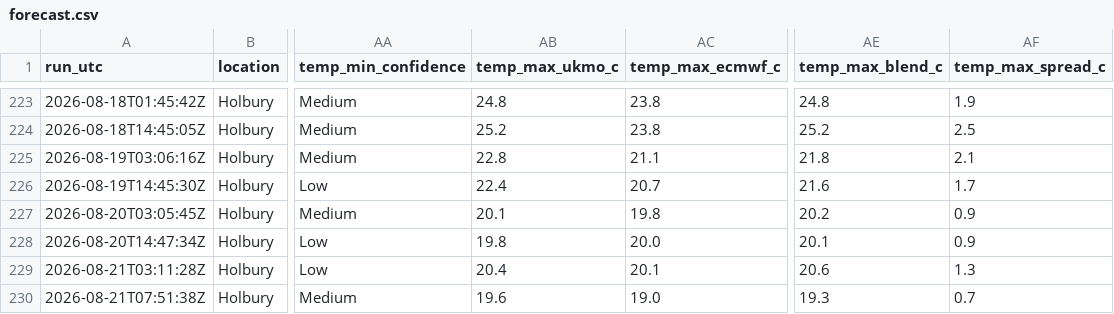
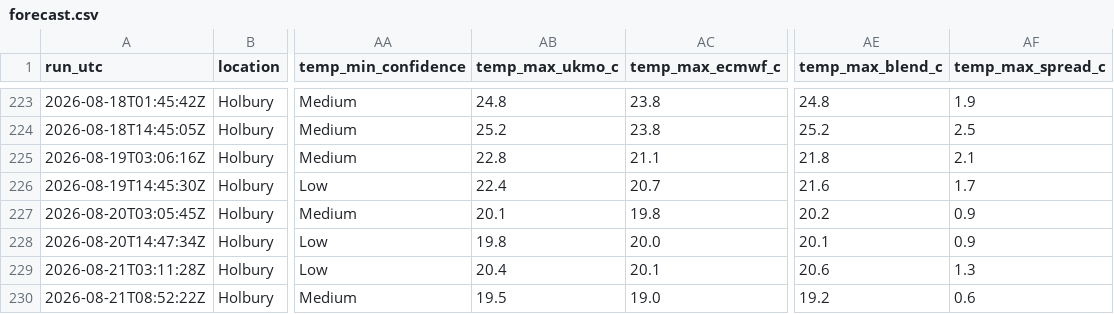
Before and after one commit to alivebe-a11y/weat, a CSV file: data/forecast.csv, drawn as a sheet; only a part is shown, gaps mark what is left out; the diff names each change by its address in the sheet, - before the commit and + after, or states it on an @@ line.

```diff
--- a/data/forecast.csv
+++ b/data/forecast.csv
-A230 (run_utc): 2026-08-21T07:51:38Z
+A230 (run_utc): 2026-08-21T08:52:22Z
-AB230 (temp_max_ukmo_c): 19.6
+AB230 (temp_max_ukmo_c): 19.5
-AE230 (temp_max_blend_c): 19.3
+AE230 (temp_max_blend_c): 19.2
-AF230 (temp_max_spread_c): 0.7
+AF230 (temp_max_spread_c): 0.6
```
